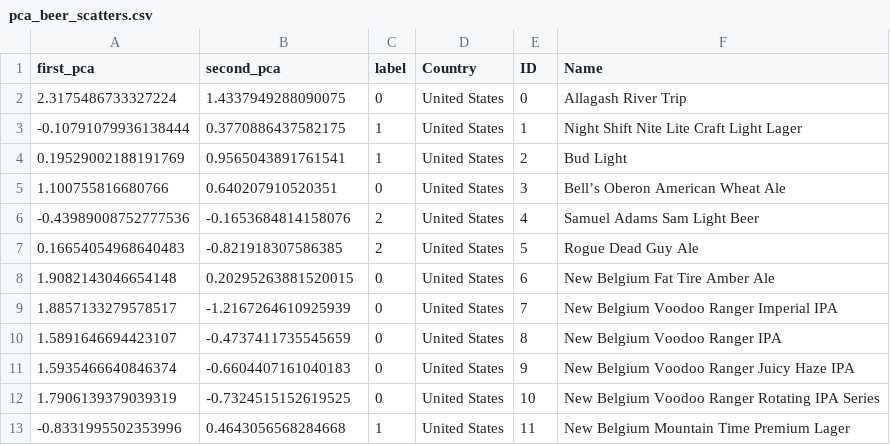
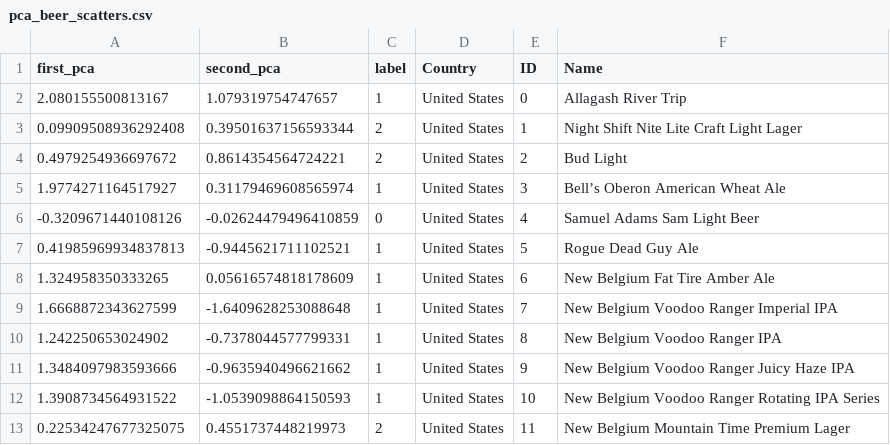
Before and after one commit to nba556677go/alcohol-dashboard, a CSV file: public/data/pca_beer_scatters.csv, drawn as a sheet; only a part is shown; the diff covers the shown part only.

```diff
--- a/public/data/pca_beer_scatters.csv
+++ b/public/data/pca_beer_scatters.csv
@@ -1,13 +1,13 @@
 first_pca,second_pca,label,Country,ID,Name
-2.3175486733327224,1.4337949288090075,0,United States,0,Allagash River Trip
--0.10791079936138444,0.3770886437582175,1,United States,1,Night Shift Nite Lite Craft Light Lager
-0.19529002188191769,0.9565043891761541,1,United States,2,Bud Light
-1.100755816680766,0.640207910520351,0,United States,3,Bell’s Oberon American Wheat Ale
--0.43989008752777536,-0.1653684814158076,2,United States,4,Samuel Adams Sam Light Beer
-0.16654054968640483,-0.821918307586385,2,United States,5,Rogue Dead Guy Ale
-1.9082143046654148,0.20295263881520015,0,United States,6,New Belgium Fat Tire Amber Ale
-1.8857133279578517,-1.2167264610925939,0,United States,7,New Belgium Voodoo Ranger Imperial IPA
-1.5891646694423107,-0.4737411735545659,0,United States,8,New Belgium Voodoo Ranger IPA
-1.5935466640846374,-0.6604407161040183,0,United States,9,New Belgium Voodoo Ranger Juicy Haze IPA
-1.7906139379039319,-0.7324515152619525,0,United States,10,New Belgium Voodoo Ranger Rotating IPA Series
--0.8331995502353996,0.4643056568284668,1,United States,11,New Belgium Mountain Time Premium Lager
+2.080155500813167,1.079319754747657,1,United States,0,Allagash River Trip
+0.09909508936292408,0.39501637156593344,2,United States,1,Night Shift Nite Lite Craft Light Lager
+0.4979254936697672,0.8614354564724221,2,United States,2,Bud Light
+1.9774271164517927,0.31179469608565974,1,United States,3,Bell’s Oberon American Wheat Ale
+-0.3209671440108126,-0.02624479496410859,0,United States,4,Samuel Adams Sam Light Beer
+0.41985969934837813,-0.9445621711102521,1,United States,5,Rogue Dead Guy Ale
+1.324958350333265,0.05616574818178609,1,United States,6,New Belgium Fat Tire Amber Ale
+1.6668872343627599,-1.6409628253088648,1,United States,7,New Belgium Voodoo Ranger Imperial IPA
+1.242250653024902,-0.7378044577799331,1,United States,8,New Belgium Voodoo Ranger IPA
+1.3484097983593666,-0.9635940496621662,1,United States,9,New Belgium Voodoo Ranger Juicy Haze IPA
+1.3908734564931522,-1.0539098864150593,1,United States,10,New Belgium Voodoo Ranger Rotating IPA Series
+0.22534247677325075,0.4551737448219973,2,United States,11,New Belgium Mountain Time Premium Lager
```
Also changed, not shown: 109 edited cells elsewhere in this file, public/data/beer_processed.csv, public/data/pca_spirits_scatters.csv, 7 other files.
